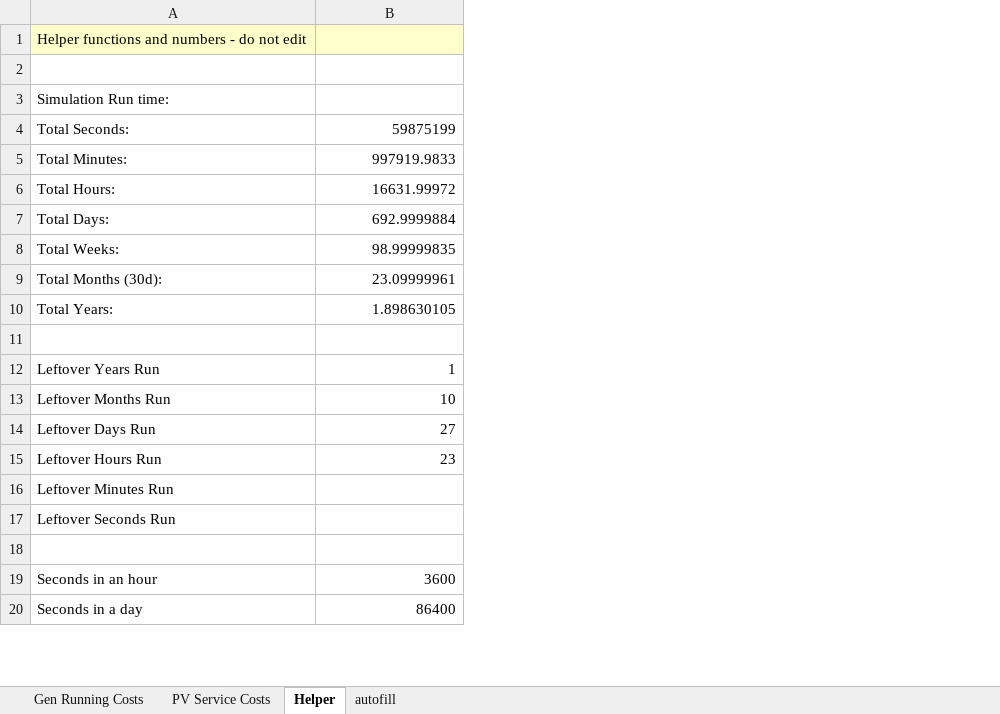
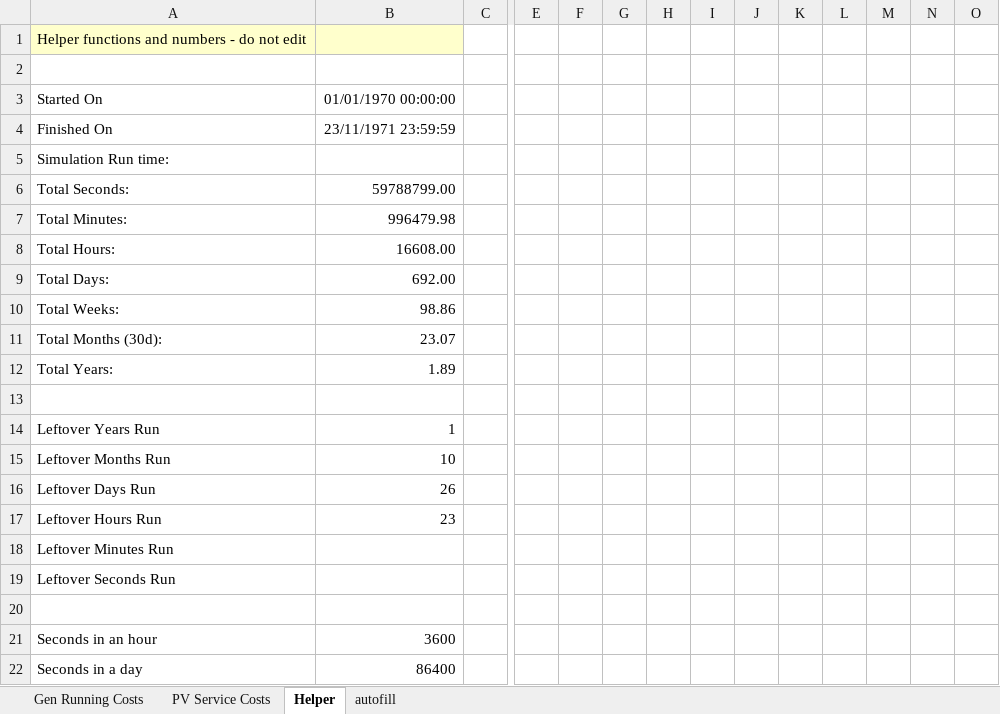
Before and after one commit to thinkOfaNumber/Asim, an Excel workbook: SolarLoadModel/Data/Analyser.xlsx, sheet Helper, drawn as a sheet; only a part is shown, gaps mark what is left out; values as stored, in another font and other column widths than the file's, no borders; addresses are those after the commit; rows hold the shown columns only; the diff covers the shown part only; the diff names each change by its address in the sheet, - before the commit and + after, or states it on an @@ line.

```diff
--- a/SolarLoadModel/Data/Analyser.xlsx (sheet Helper)
+++ b/SolarLoadModel/Data/Analyser.xlsx (sheet Helper)
+column C, empty
+column E, empty
+column F, empty
+column G, empty
+column H, empty
+column I, empty
+column J, empty
+column K, empty
+column L, empty
+column M, empty
+column N, empty
+column O, empty
+row 3: Started On | 01/01/1970 00:00:00
+row 4: Finished On | 23/11/1971 23:59:59
-B6: 59875199
+B6: 59788799.00
-B7: 997919.9833
+B7: 996479.98
-B8: 16631.99972
+B8: 16608.00
-B9: 692.9999884
+B9: 692.00
-B10: 98.99999835
+B10: 98.86
-B11: 23.09999961
+B11: 23.07
-B12: 1.898630105
+B12: 1.89
-B16: 27
+B16: 26
```
Also changed, not shown: 43 added rows, 29 added columns and 9 edited cells elsewhere in this sheet, sheet autofill, sheet Gen Running Costs, formulas that keep their value, ExcelReader/data/Example.xlsx, 7 other files.
